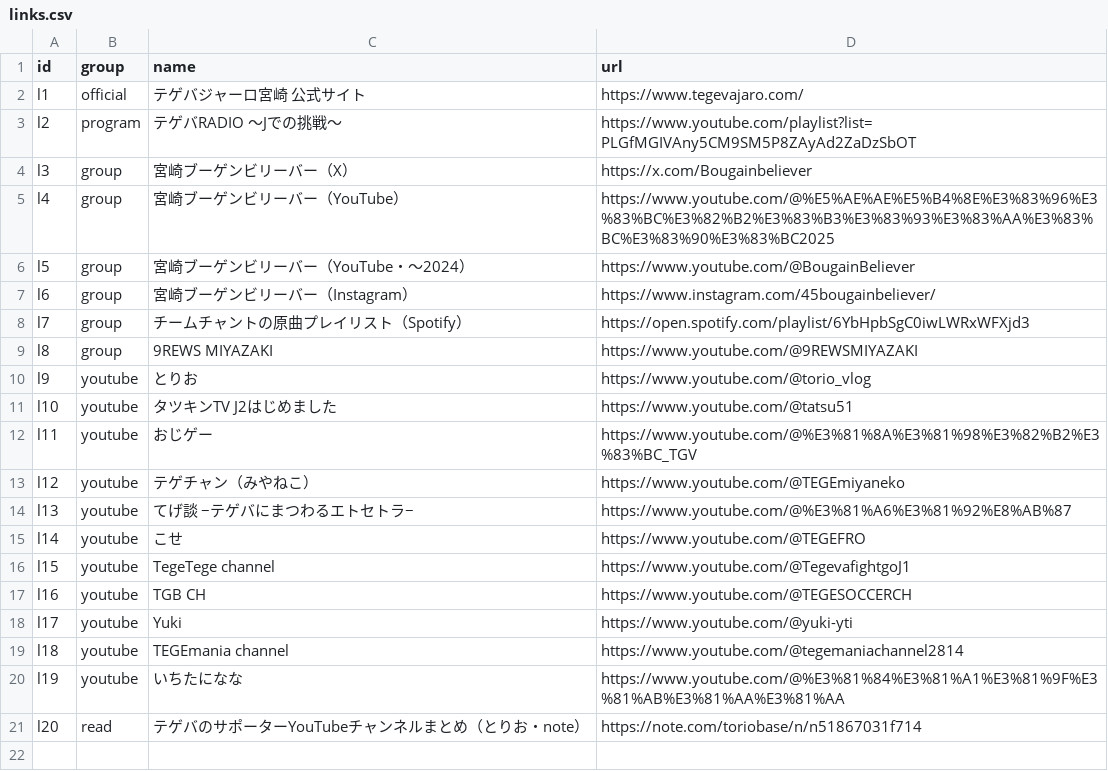
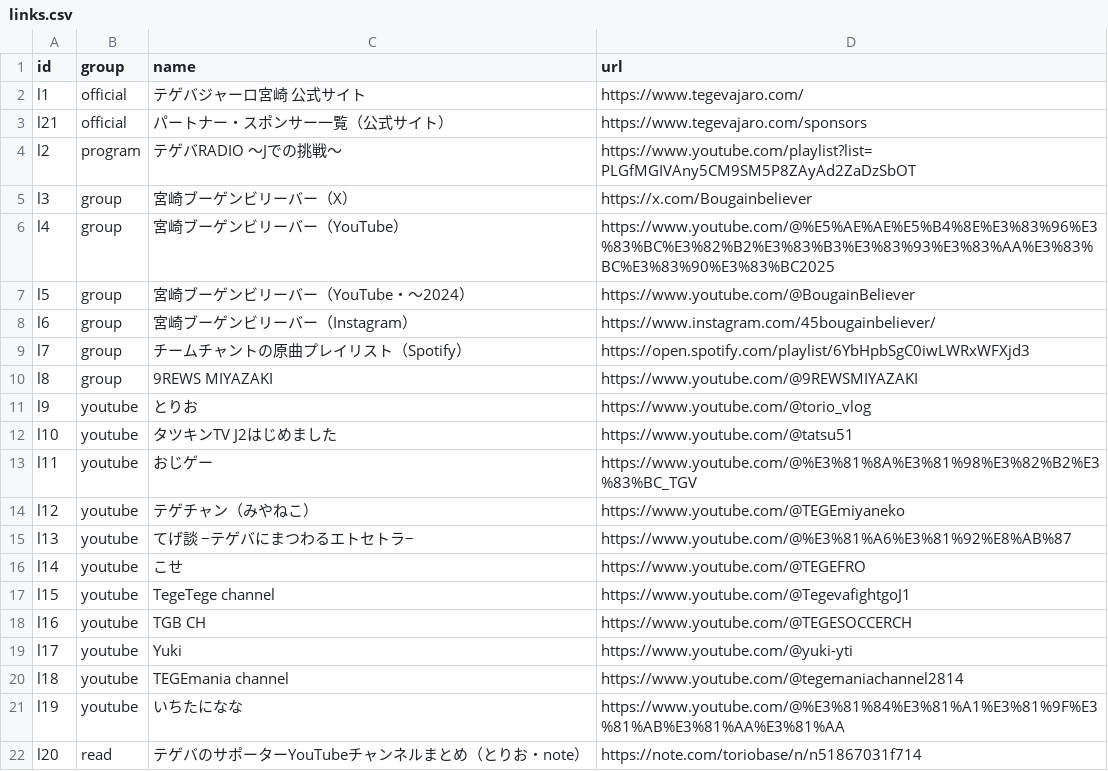
Before and after one commit to roastia/tegevajaro-stats, a CSV file: src/data/links.csv, drawn as a sheet.

```diff
--- a/src/data/links.csv
+++ b/src/data/links.csv
@@ -2,2 +2,3 @@ id,group,name,url
 l1,official,テゲバジャーロ宮崎 公式サイト,https://www.tegevajaro.com/
+l21,official,パートナー・スポンサー一覧（公式サイト）,https://www.tegevajaro.com/sponsors
 l2,program,テゲバRADIO ～Jでの挑戦～,https://www.youtube.com/playlist?list=PLGfMGIVAny5CM9SM5P8ZAyAd2ZaDzSbOT
```
Also changed, not shown: 2 other files.
